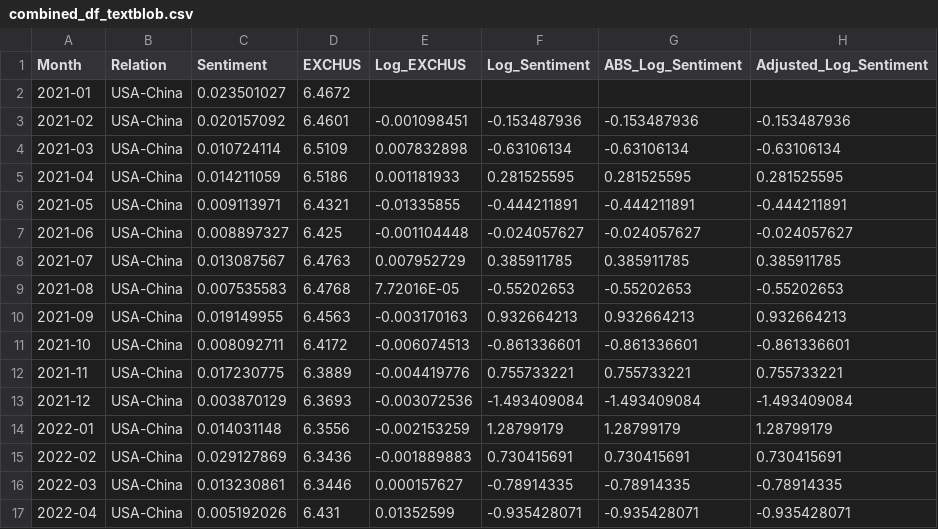
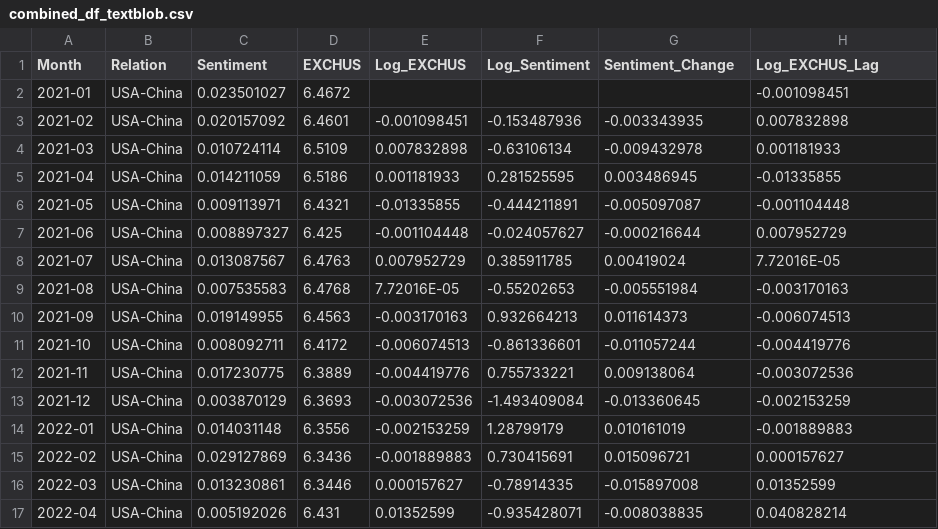
Before and after one commit to matthewhirokawa/exchange_rate_analysis, a CSV file: data/combined_df_textblob.csv, drawn as a sheet; only a part is shown; the diff covers the shown part only.

Commit message:
adjusted model to have time lag by 1 period

```diff
--- a/data/combined_df_textblob.csv
+++ b/data/combined_df_textblob.csv
@@ -1,17 +1,17 @@
-Month,Relation,Sentiment,EXCHUS,Log_EXCHUS,Log_Sentiment,ABS_Log_Sentiment,Adjusted_Log_Sentiment
-2021-01,USA-China,0.023501027,6.4672,,,,
-2021-02,USA-China,0.020157092,6.4601,-0.001098451,-0.153487936,-0.153487936,-0.153487936
-2021-03,USA-China,0.010724114,6.5109,0.007832898,-0.63106134,-0.63106134,-0.63106134
-2021-04,USA-China,0.014211059,6.5186,0.001181933,0.281525595,0.281525595,0.281525595
-2021-05,USA-China,0.009113971,6.4321,-0.01335855,-0.444211891,-0.444211891,-0.444211891
-2021-06,USA-China,0.008897327,6.425,-0.001104448,-0.024057627,-0.024057627,-0.024057627
-2021-07,USA-China,0.013087567,6.4763,0.007952729,0.385911785,0.385911785,0.385911785
-2021-08,USA-China,0.007535583,6.4768,7.72016E-05,-0.55202653,-0.55202653,-0.55202653
-2021-09,USA-China,0.019149955,6.4563,-0.003170163,0.932664213,0.932664213,0.932664213
-2021-10,USA-China,0.008092711,6.4172,-0.006074513,-0.861336601,-0.861336601,-0.861336601
-2021-11,USA-China,0.017230775,6.3889,-0.004419776,0.755733221,0.755733221,0.755733221
-2021-12,USA-China,0.003870129,6.3693,-0.003072536,-1.493409084,-1.493409084,-1.493409084
-2022-01,USA-China,0.014031148,6.3556,-0.002153259,1.28799179,1.28799179,1.28799179
-2022-02,USA-China,0.029127869,6.3436,-0.001889883,0.730415691,0.730415691,0.730415691
-2022-03,USA-China,0.013230861,6.3446,0.000157627,-0.78914335,-0.78914335,-0.78914335
-2022-04,USA-China,0.005192026,6.431,0.01352599,-0.935428071,-0.935428071,-0.935428071
+Month,Relation,Sentiment,EXCHUS,Log_EXCHUS,Log_Sentiment,Sentiment_Change,Log_EXCHUS_Lag
+2021-01,USA-China,0.023501027,6.4672,,,,-0.001098451
+2021-02,USA-China,0.020157092,6.4601,-0.001098451,-0.153487936,-0.003343935,0.007832898
+2021-03,USA-China,0.010724114,6.5109,0.007832898,-0.63106134,-0.009432978,0.001181933
+2021-04,USA-China,0.014211059,6.5186,0.001181933,0.281525595,0.003486945,-0.01335855
+2021-05,USA-China,0.009113971,6.4321,-0.01335855,-0.444211891,-0.005097087,-0.001104448
+2021-06,USA-China,0.008897327,6.425,-0.001104448,-0.024057627,-0.000216644,0.007952729
+2021-07,USA-China,0.013087567,6.4763,0.007952729,0.385911785,0.00419024,7.72016E-05
+2021-08,USA-China,0.007535583,6.4768,7.72016E-05,-0.55202653,-0.005551984,-0.003170163
+2021-09,USA-China,0.019149955,6.4563,-0.003170163,0.932664213,0.011614373,-0.006074513
+2021-10,USA-China,0.008092711,6.4172,-0.006074513,-0.861336601,-0.011057244,-0.004419776
+2021-11,USA-China,0.017230775,6.3889,-0.004419776,0.755733221,0.009138064,-0.003072536
+2021-12,USA-China,0.003870129,6.3693,-0.003072536,-1.493409084,-0.013360645,-0.002153259
+2022-01,USA-China,0.014031148,6.3556,-0.002153259,1.28799179,0.010161019,-0.001889883
+2022-02,USA-China,0.029127869,6.3436,-0.001889883,0.730415691,0.015096721,0.000157627
+2022-03,USA-China,0.013230861,6.3446,0.000157627,-0.78914335,-0.015897008,0.01352599
+2022-04,USA-China,0.005192026,6.431,0.01352599,-0.935428071,-0.008038835,0.040828214
```
Also changed, not shown: 76 edited cells elsewhere in this file, 1 other file.
